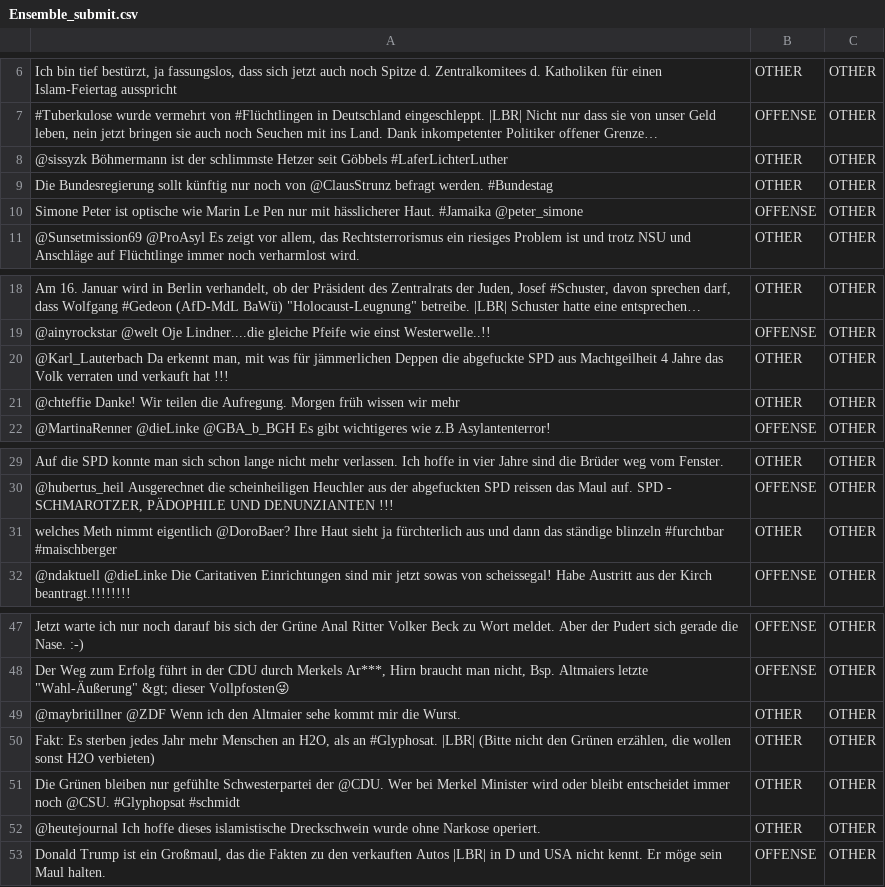
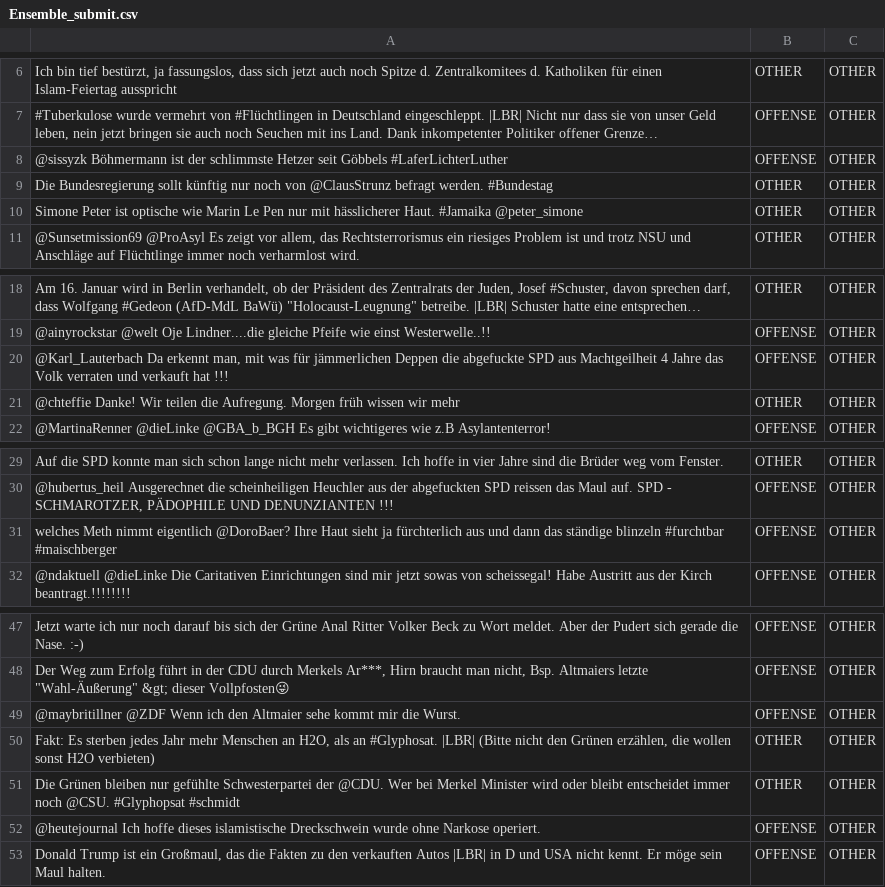
Before and after one commit to Bachfischer/GermEval_2018, a CSV file: eval/predictions/Ensemble_submit.csv, drawn as a sheet; only a part is shown, gaps mark what is left out; long unchanged cells end in …; the diff names each change by its address in the sheet, - before the commit and + after, or states it on an @@ line.

```diff
--- a/eval/predictions/Ensemble_submit.csv
+++ b/eval/predictions/Ensemble_submit.csv
-B8: OTHER
+B8: OFFENSE
-B10: OFFENSE
+B10: OTHER
-B20: OTHER
+B20: OFFENSE
-B31: OTHER
+B31: OFFENSE
-B49: OTHER
+B49: OFFENSE
-B52: OTHER
+B52: OFFENSE
```
Also changed, not shown: eval/predictions/CNN_submit.csv, 36 other files.
